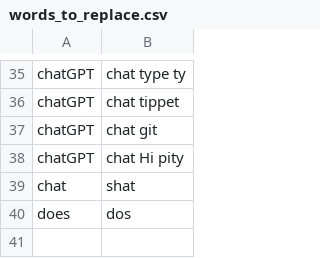
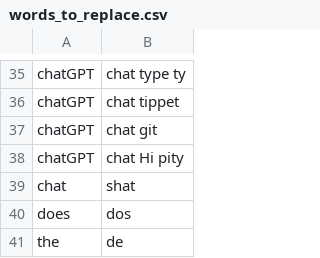
Before and after one commit to edvinhellsing/knausj_talon, a CSV file: settings/words_to_replace.csv, drawn as a sheet; only a part is shown, gaps mark what is left out.

```diff
--- a/settings/words_to_replace.csv
+++ b/settings/words_to_replace.csv
@@ -40 +40,2 @@ chat,shat
 does,dos
+the,de
```
Also changed, not shown: settings/alphabet.csv, 9 other files.
